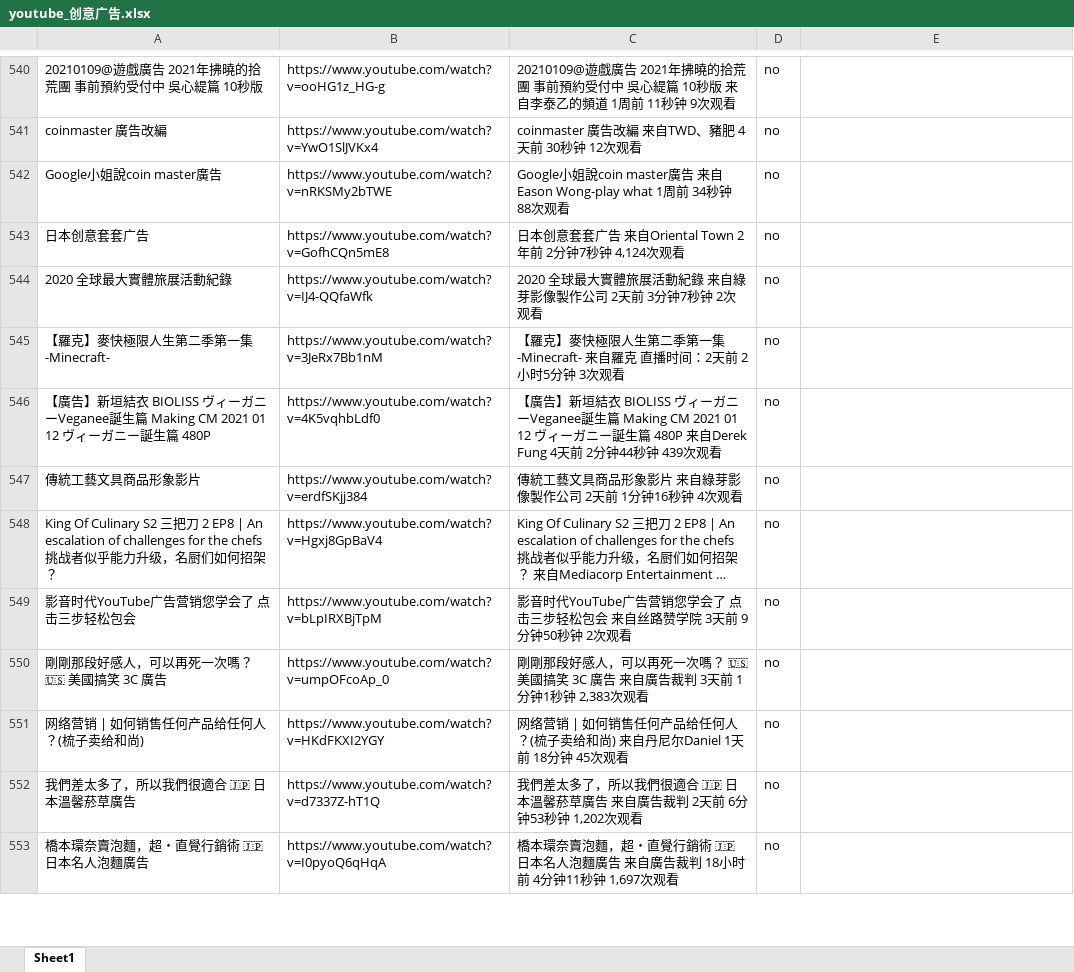
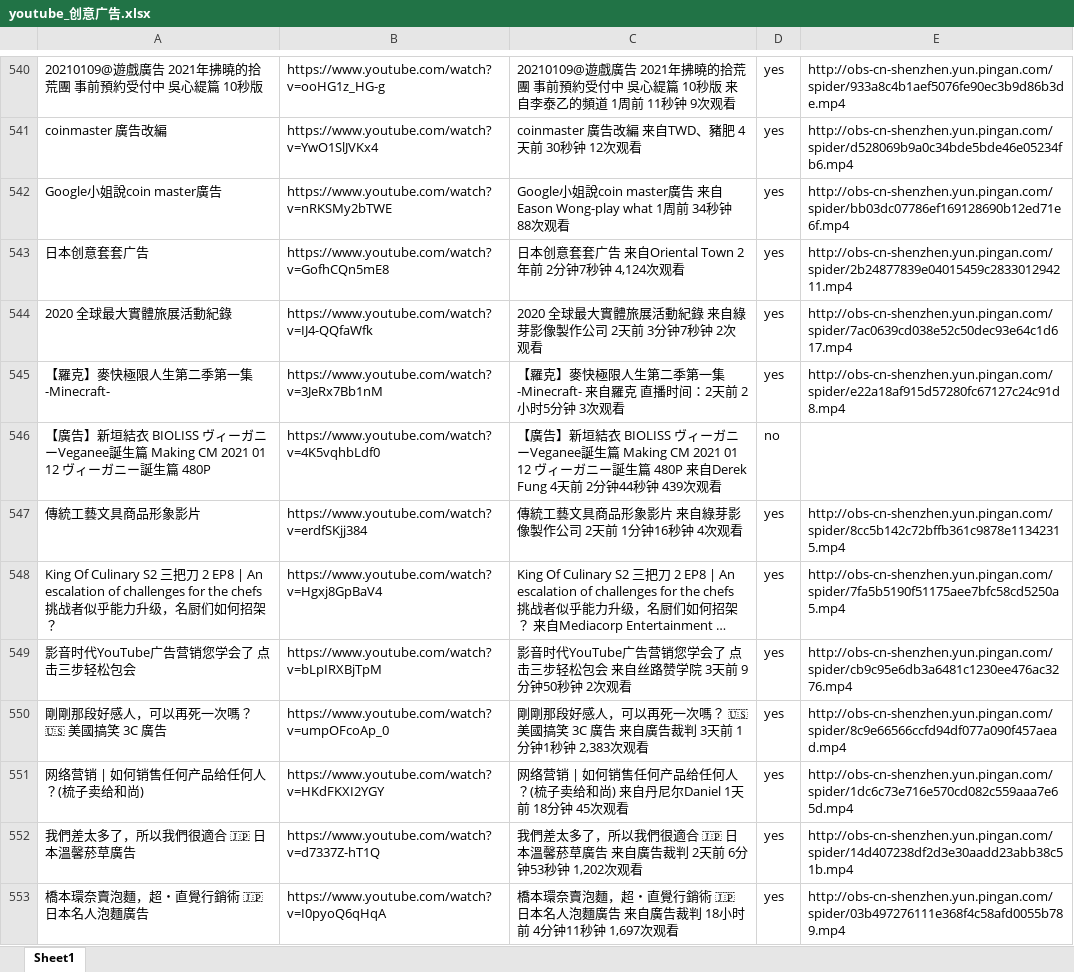
Before and after one commit to langgithub/youtube_crawl, an Excel workbook: youtube_创意广告.xlsx, sheet Sheet1, drawn as a sheet; only a part is shown, gaps mark what is left out; long unchanged cells end in …; values as stored, in another font and other column widths than the file's, no borders; the diff covers the shown part only; the diff names each change by its address in the sheet, - before the commit and + after, or states it on an @@ line.

```diff
--- a/youtube_创意广告.xlsx (sheet Sheet1)
+++ b/youtube_创意广告.xlsx (sheet Sheet1)
-D540:D545: no
+D540:D545: yes
-E540: (empty)
+E540: http://obs-cn-shenzhen.yun.pingan.com/spider/933a8c4b1aef5076fe90ec3b9d86b3de.mp4
-E541: (empty)
+E541: http://obs-cn-shenzhen.yun.pingan.com/spider/d528069b9a0c34bde5bde46e05234fb6.mp4
-E542: (empty)
+E542: http://obs-cn-shenzhen.yun.pingan.com/spider/bb03dc07786ef169128690b12ed71e6f.mp4
-E543: (empty)
+E543: http://obs-cn-shenzhen.yun.pingan.com/spider/2b24877839e04015459c283301294211.mp4
-E544: (empty)
+E544: http://obs-cn-shenzhen.yun.pingan.com/spider/7ac0639cd038e52c50dec93e64c1d617.mp4
-E545: (empty)
+E545: http://obs-cn-shenzhen.yun.pingan.com/spider/e22a18af915d57280fc67127c24c91d8.mp4
-D547:D553: no
+D547:D553: yes
-E547: (empty)
+E547: http://obs-cn-shenzhen.yun.pingan.com/spider/8cc5b142c72bffb361c9878e11342315.mp4
-E548: (empty)
+E548: http://obs-cn-shenzhen.yun.pingan.com/spider/7fa5b5190f51175aee7bfc58cd5250a5.mp4
-E549: (empty)
+E549: http://obs-cn-shenzhen.yun.pingan.com/spider/cb9c95e6db3a6481c1230ee476ac3276.mp4
-E550: (empty)
+E550: http://obs-cn-shenzhen.yun.pingan.com/spider/8c9e66566ccfd94df077a090f457aead.mp4
-E551: (empty)
+E551: http://obs-cn-shenzhen.yun.pingan.com/spider/1dc6c73e716e570cd082c559aaa7e65d.mp4
-E552: (empty)
+E552: http://obs-cn-shenzhen.yun.pingan.com/spider/14d407238df2d3e30aadd23abb38c51b.mp4
-E553: (empty)
+E553: http://obs-cn-shenzhen.yun.pingan.com/spider/03b497276111e368f4c58afd0055b789.mp4
```
Also changed, not shown: 98 edited cells elsewhere in this sheet.
